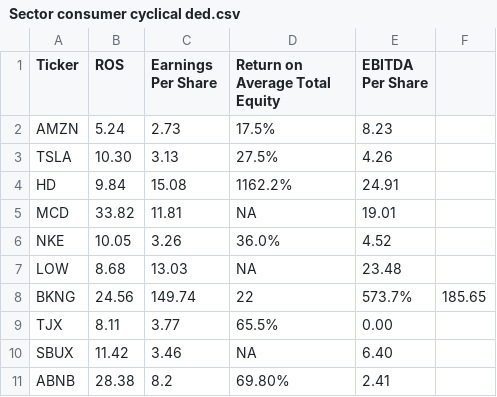
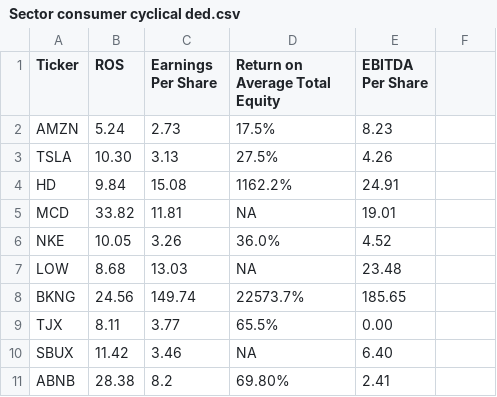
Before and after one commit to Sagaco52/Tallertp, a CSV file: Sector consumer cyclical ded.csv, drawn as a sheet.

Commit message:
Update Sector consumer cyclical ded.csv

```diff
--- a/Sector consumer cyclical ded.csv
+++ b/Sector consumer cyclical ded.csv
@@ -7,3 +7,3 @@ NKE ,10.05,3.26,36.0%,4.52
 LOW ,8.68,13.03,NA,23.48
-BKNG ,24.56,149.74,22,573.7%,185.65
+BKNG ,24.56,149.74,22573.7%,185.65
 TJX ,8.11,3.77,65.5%,0.00
```
